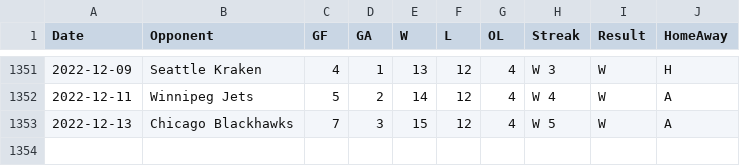
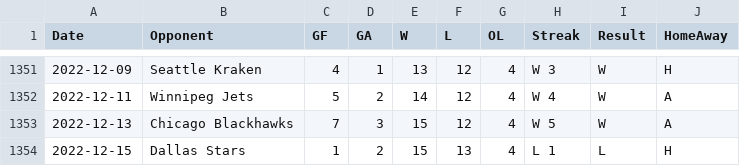
Before and after one commit to jeffreyz374/Ovi-Gretzky-Comparison-Project, a CSV file: Data/ovi-potential-games.csv, drawn as a sheet; only a part is shown, gaps mark what is left out; the diff names each change by its address in the sheet, - before the commit and + after, or states it on an @@ line.

Commit message:
added game for Dec 15th

```diff
--- a/Data/ovi-potential-games.csv
+++ b/Data/ovi-potential-games.csv
+row 1354: 2022-12-15 | Dallas Stars | 1 | 2 | 15 | 13 | 4 | L 1 | L | H
```
